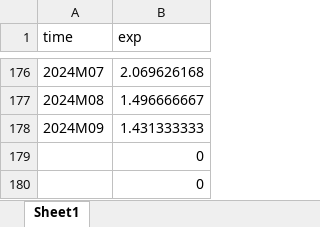
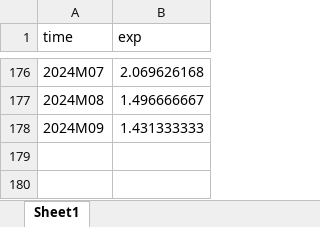
Before and after one commit to eolybq/bakalarka, an Excel workbook: SW/data/rawdata/SE_p_m.xlsx, sheet Sheet1, drawn as a sheet; only a part is shown, gaps mark what is left out; values as stored, in another font and other column widths than the file's, no borders; the diff names each change by its address in the sheet, - before the commit and + after, or states it on an @@ line.

```diff
--- a/SW/data/rawdata/SE_p_m.xlsx (sheet Sheet1)
+++ b/SW/data/rawdata/SE_p_m.xlsx (sheet Sheet1)
-row 179:  | 0
-row 180:  | 0
```
Also changed, not shown: EA/data/rawdata/EA_h_m.xlsx, 15 other files.
